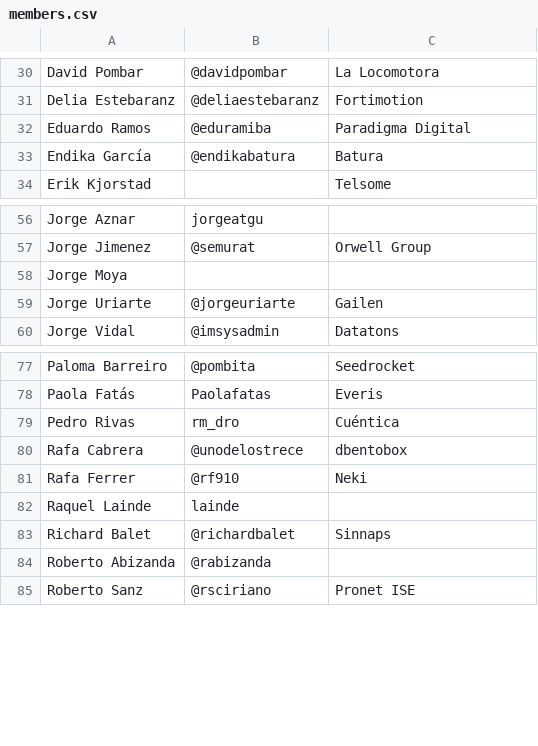
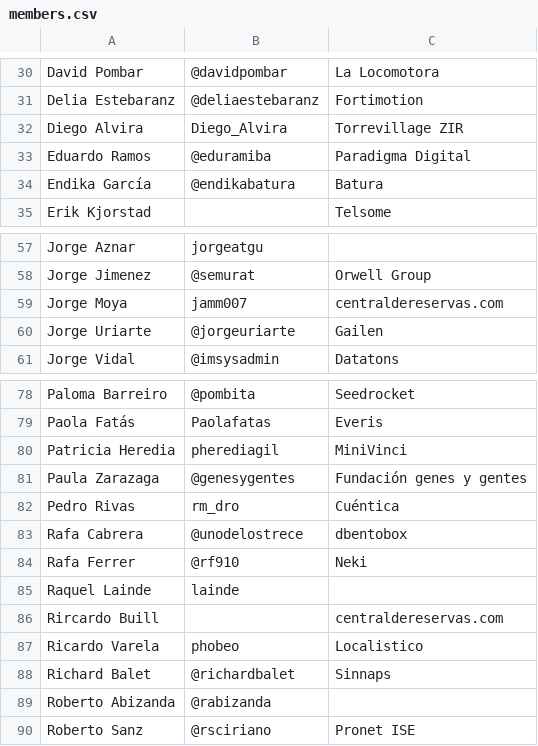
Before and after one commit to cachirulovalley/sosz18, a CSV file: _data/members.csv, drawn as a sheet; only a part is shown, gaps mark what is left out.

Commit message:
updated members list

```diff
--- a/_data/members.csv
+++ b/_data/members.csv
@@ -31,2 +31,3 @@ David Pombar,@davidpombar,La Locomotora
 Delia Estebaranz,@deliaestebaranz,Fortimotion
+Diego Alvira,Diego_Alvira,Torrevillage ZIR
 Eduardo Ramos,@eduramiba,Paradigma Digital
@@ -57,3 +58,3 @@ Jorge Aznar,jorgeatgu,
 Jorge Jimenez,@semurat,Orwell Group
-Jorge Moya,,
+Jorge Moya,jamm007,centraldereservas.com
 Jorge Uriarte,@jorgeuriarte,Gailen
@@ -78,2 +79,4 @@ Paloma Barreiro,@pombita,Seedrocket
 Paola Fatás,Paolafatas,Everis
+Patricia Heredia,pherediagil,MiniVinci
+Paula Zarazaga,@genesygentes,Fundación genes y gentes
 Pedro Rivas,rm_dro,Cuéntica
@@ -82,2 +85,4 @@ Rafa Ferrer,@rf910,Neki
 Raquel Lainde,lainde,
+Rircardo Buill,,centraldereservas.com
+Ricardo Varela,phobeo,Localistico
 Richard Balet,@richardbalet,Sinnaps
```
